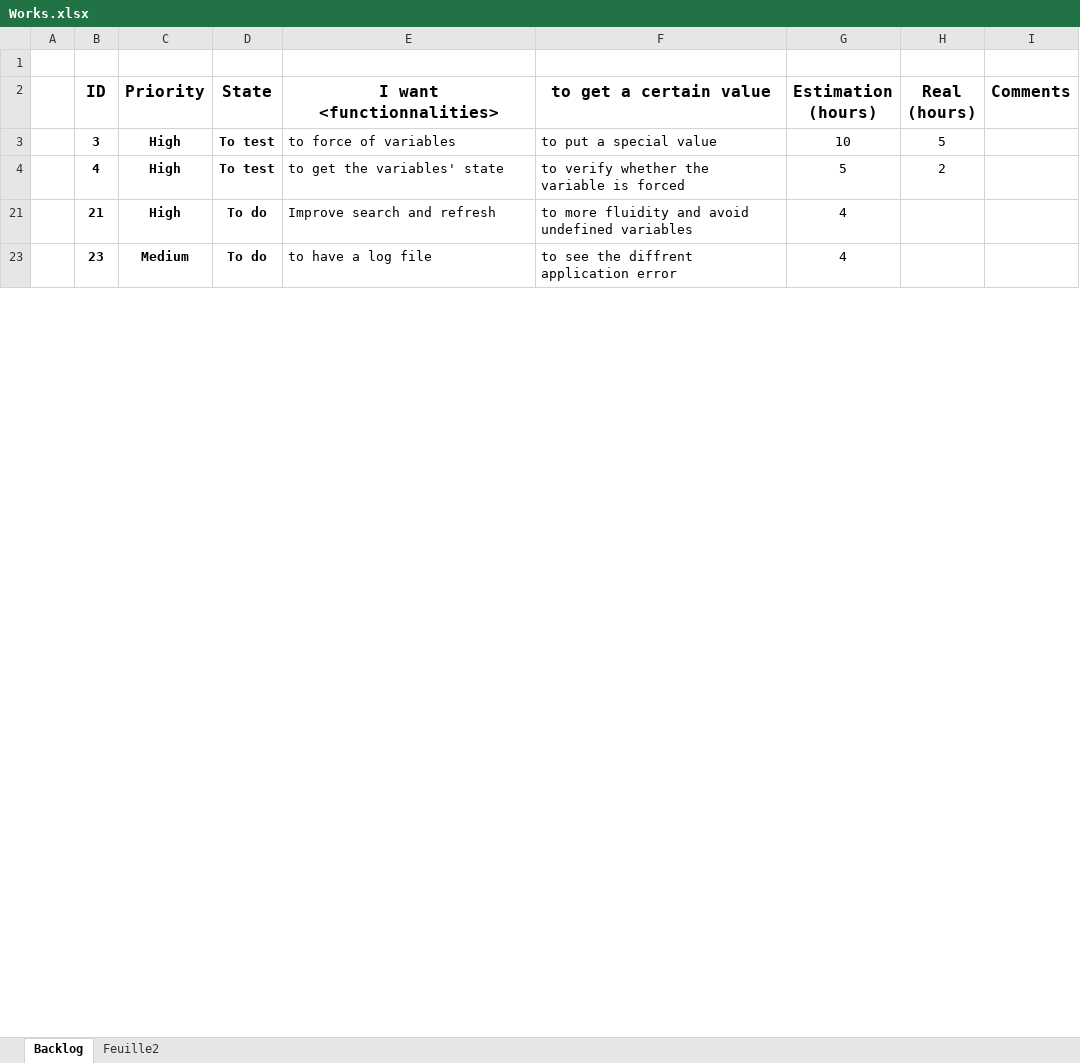
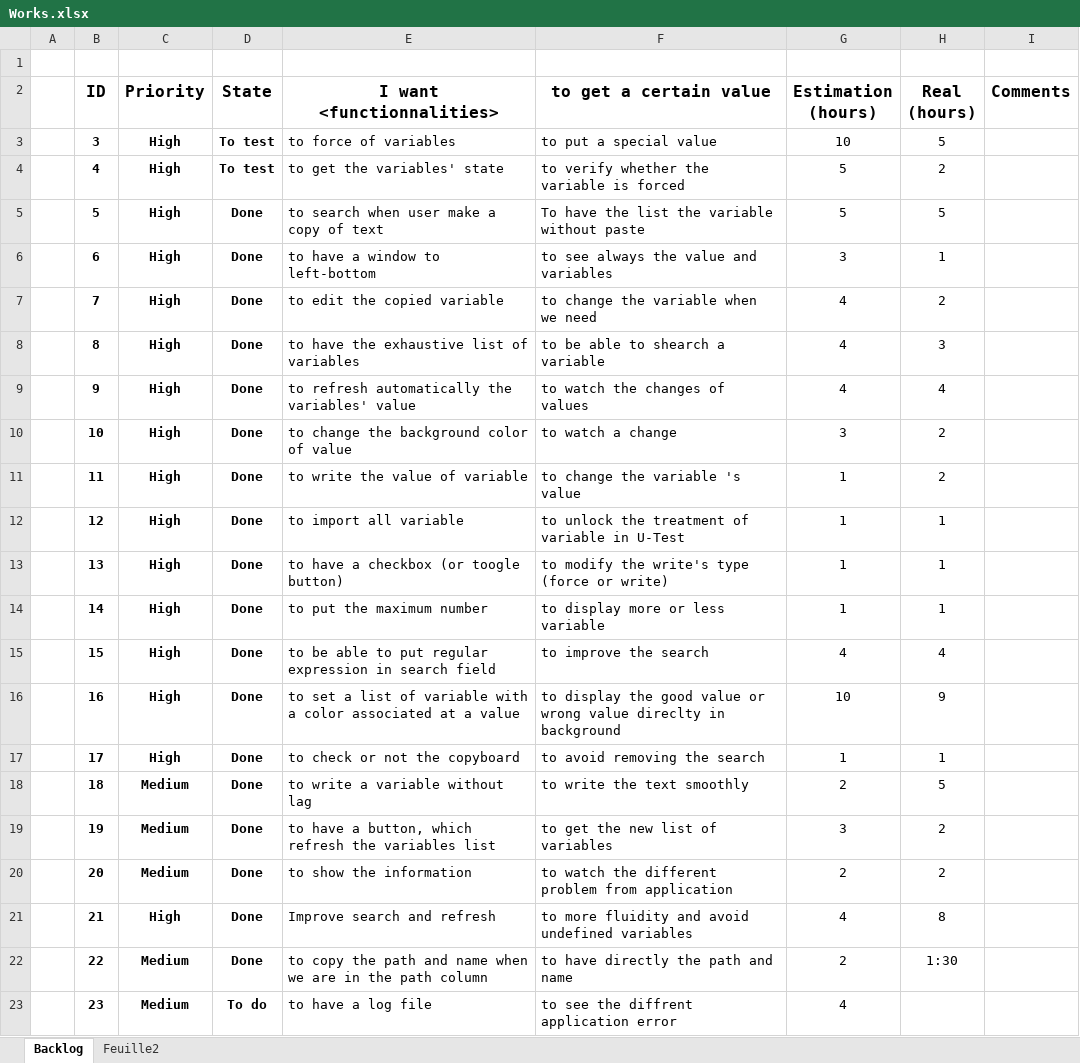
Before and after one commit to Edwix/VSObserver, an Excel workbook: Works.xlsx, sheet Backlog, drawn as a sheet; only a part is shown; values as stored, in another font and other column widths than the file's, no borders; conditional formats not drawn; the diff covers the shown part only; the diff names each change by its address in the sheet, - before the commit and + after, or states it on an @@ line.

Commit message:
Works : Add some functionalities

```diff
--- a/Works.xlsx (sheet Backlog)
+++ b/Works.xlsx (sheet Backlog)
@@ row 5 unhidden:  | 5 | High | Done | to search when user make a copy of text | To have the list the variable without paste | 5 | 5 @@
@@ row 6 unhidden:  | 6 | High | Done | to have a window to left-bottom | to see always the value and variables | 3 | 1 @@
@@ row 7 unhidden:  | 7 | High | Done | to edit the copied variable | to change the variable when we need | 4 | 2 @@
@@ row 8 unhidden:  | 8 | High | Done | to have the exhaustive list of variables | to be able to shearch a variable | 4 | 3 @@
@@ row 9 unhidden:  | 9 | High | Done | to refresh automatically the variables' value | to watch the changes of values | 4 | 4 @@
@@ row 10 unhidden:  | 10 | High | Done | to change the background color of value | to watch a change | 3 | 2 @@
@@ row 11 unhidden:  | 11 | High | Done | to write the value of variable | to change the variable 's value | 1 | 2 @@
@@ row 12 unhidden:  | 12 | High | Done | to import all variable | to unlock the treatment of variable in U-Test | 1 | 1 @@
@@ row 13 unhidden:  | 13 | High | Done | to have a checkbox (or toogle button) | to modify the write's type (force or write) | 1 | 1 @@
@@ row 14 unhidden:  | 14 | High | Done | to put the maximum number | to display more or less variable | 1 | 1 @@
@@ row 15 unhidden:  | 15 | High | Done | to be able to put regular expression in search field | to improve the search | 4 | 4 @@
@@ row 16 unhidden:  | 16 | High | Done | to set a list of variable with a color associated at a value | to display the good value or wrong value direclty in background | 10 | 9 @@
@@ row 17 unhidden:  | 17 | High | Done | to check or not the copyboard | to avoid removing the search | 1 | 1 @@
@@ row 18 unhidden:  | 18 | Medium | Done | to write a variable without lag | to write the text smoothly | 2 | 5 @@
@@ row 19 unhidden:  | 19 | Medium | Done | to have a button, which refresh the variables list | to get the new list of variables | 3 | 2 @@
@@ row 20 unhidden:  | 20 | Medium | Done | to show the information | to watch the different problem from application | 2 | 2 @@
-D21 (State): To do
+D21 (State): Done
-H21 (Real (hours)): (empty)
+H21 (Real (hours)): 8
@@ row 22 unhidden:  | 22 | Medium | Done | to copy the path and name when we are in the path column | to have directly the path and name | 2 | 1:30 @@
```
Also changed, not shown: 1 added row, 4 hidden or unhidden rows and 4 edited cells elsewhere in this sheet.
